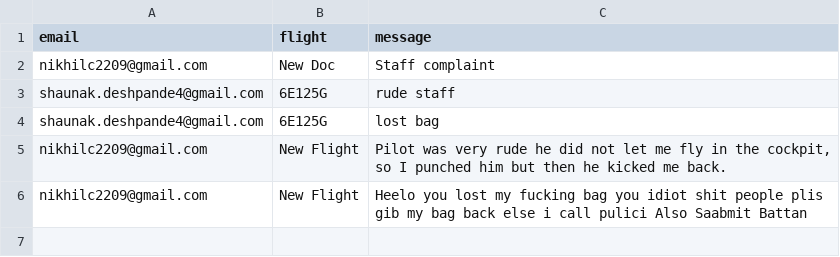
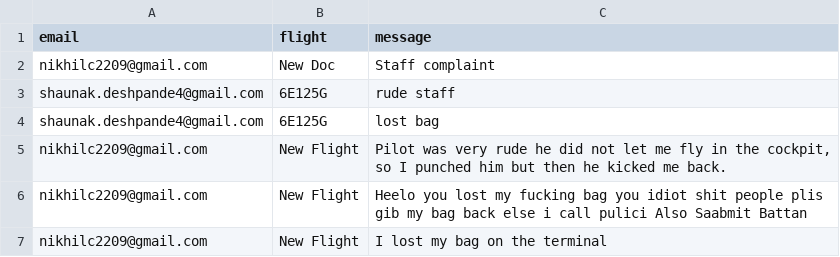
Before and after one commit to Shaunak04/S.C.A.M.S, a CSV file: Luggage-Management-QR-System-master/Website/csv/messages.csv, drawn as a sheet; the diff names each change by its address in the sheet, - before the commit and + after, or states it on an @@ line.

```diff
--- a/Luggage-Management-QR-System-master/Website/csv/messages.csv
+++ b/Luggage-Management-QR-System-master/Website/csv/messages.csv
+row 7: nikhilc2209@gmail.com | New Flight | I lost my bag on the terminal
```
Also changed, not shown: Luggage-Management-QR-System-master/Website/csv/luggage_complaints.csv, 2 other files.
